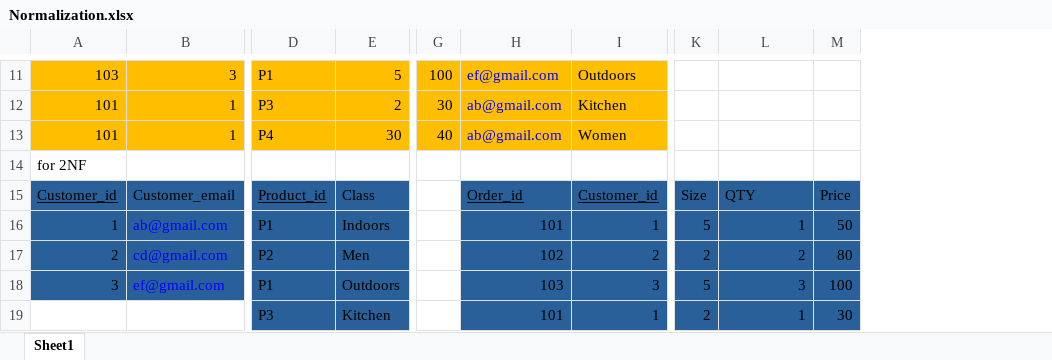
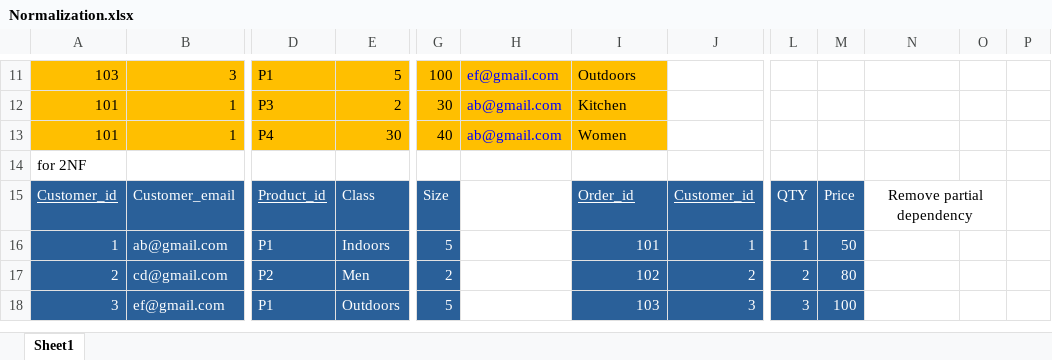
Before and after one commit to Reeves9/Class-Notes, an Excel workbook: 4th SEM/Database Management System/Homework/Normalization.xlsx, sheet Sheet1, drawn as a sheet; only a part is shown, gaps mark what is left out; values as stored, in another font and other column widths than the file's, no borders; removed rows and columns are numbered as before the commit, all else as after; rows hold the shown columns only; the diff covers the shown part only; the diff names each change by its address in the sheet, - before the commit and + after, or states it on an @@ line.

```diff
--- a/4th SEM/Database Management System/Homework/Normalization.xlsx (sheet Sheet1)
+++ b/4th SEM/Database Management System/Homework/Normalization.xlsx (sheet Sheet1)
+column J, rows 15-18: Customer_id | 1 | 2 | 3
-column K, rows 15-18: Size | 5 | 2 | 5
+column L, rows 15-18: QTY | 1 | 2 | 3
+column M, rows 15-18: Price | 50 | 80 | 100
+column P, empty
-A15:B15 text colour: black
+A15:B15 text colour: #FFFFFF
-D15:E18 text colour: black
+D15:E18 text colour: #FFFFFF
-G15: (empty)
+G15: Size
-G15:G18 fill: none
+G15:G18 fill: #2A6099
-H15: Order_id
+H15: (empty)
-H15:H18 fill: #2A6099
+H15:H18 fill: none
-I15: Customer_id
+I15: Order_id
-I15:I18 text colour: black
+I15:I18 text colour: #FFFFFF
-N15: QTY
+N15: Remove partial dependency
-N15:O18 fill: #2A6099
+N15:O18 fill: none
-N15 alignment: left
+N15 alignment: center
+N15:O15 merged
-O15: Price
+O15: (empty)
-A16:A18 text colour: black
+A16:A18 text colour: #FFFFFF
-B16:B18 text colour: #0000FF
+B16:B18 text colour: #FFFFFF
-G16: (empty)
+G16: 5
-H16: 101
+H16: (empty)
-I16: 1
+I16: 101
-N16: 1
+N16: (empty)
-O16: 50
+O16: (empty)
-G17: (empty)
+G17: 2
-H17: 102
+H17: (empty)
-I17: 2
+I17: 102
-N17: 2
+N17: (empty)
-O17: 80
+O17: (empty)
-G18: (empty)
+G18: 5
-H18: 103
+H18: (empty)
-I18: 3
+I18: 103
-N18: 3
+N18: (empty)
-O18: 100
+O18: (empty)
-row 19:  |  | P3 | Kitchen |  | 101 | 1 | 2 | 1 | 30
```
Also changed, not shown: 15 added rows, 1 removed row and cell formats elsewhere in this sheet, 1 other file.
